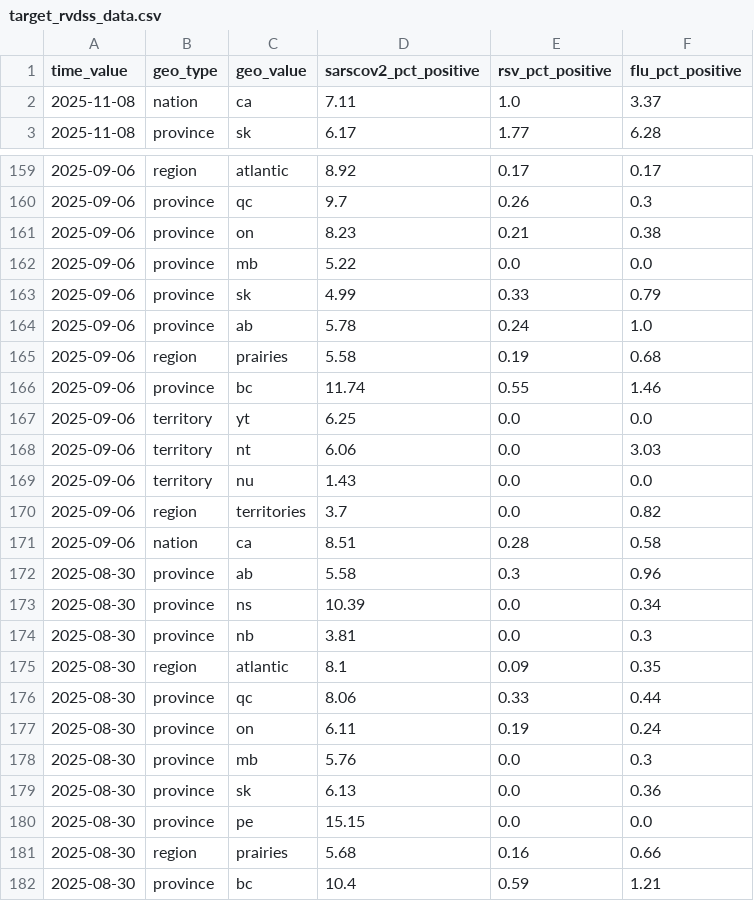
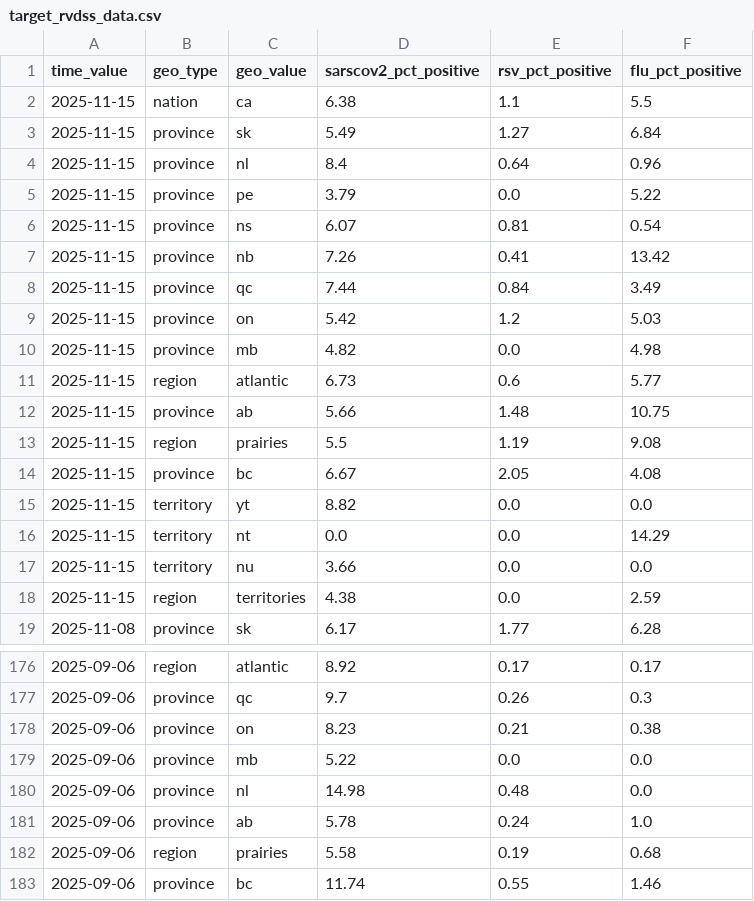
Before and after one commit to william-redman/rvdss-forecast, a CSV file: target-data/season_2025_2026/target_rvdss_data.csv, drawn as a sheet; only a part is shown, gaps mark what is left out; the shorter side is filled out with more unchanged rows; the diff covers the shown part only.

Commit message:
update rvdss data

```diff
--- a/target-data/season_2025_2026/target_rvdss_data.csv
+++ b/target-data/season_2025_2026/target_rvdss_data.csv
@@ -1,3 +1,19 @@
 time_value,geo_type,geo_value,sarscov2_pct_positive,rsv_pct_positive,flu_pct_positive
-2025-11-08,nation,ca,7.11,1.0,3.37
+2025-11-15,nation,ca,6.38,1.1,5.5
+2025-11-15,province,sk,5.49,1.27,6.84
+2025-11-15,province,nl,8.4,0.64,0.96
+2025-11-15,province,pe,3.79,0.0,5.22
+2025-11-15,province,ns,6.07,0.81,0.54
+2025-11-15,province,nb,7.26,0.41,13.42
+2025-11-15,province,qc,7.44,0.84,3.49
+2025-11-15,province,on,5.42,1.2,5.03
+2025-11-15,province,mb,4.82,0.0,4.98
+2025-11-15,region,atlantic,6.73,0.6,5.77
+2025-11-15,province,ab,5.66,1.48,10.75
+2025-11-15,region,prairies,5.5,1.19,9.08
+2025-11-15,province,bc,6.67,2.05,4.08
+2025-11-15,territory,yt,8.82,0.0,0.0
+2025-11-15,territory,nt,0.0,0.0,14.29
+2025-11-15,territory,nu,3.66,0.0,0.0
+2025-11-15,region,territories,4.38,0.0,2.59
 2025-11-08,province,sk,6.17,1.77,6.28
@@ -162,3 +179,3 @@ time_value,geo_type,geo_value,sarscov2_pct_positive,rsv_pct_positive,flu_pct_pos
 2025-09-06,province,mb,5.22,0.0,0.0
-2025-09-06,province,sk,4.99,0.33,0.79
+2025-09-06,province,nl,14.98,0.48,0.0
 2025-09-06,province,ab,5.78,0.24,1.0
```
Also changed, not shown: 68 moved rows elsewhere in this file, 2 other files.
